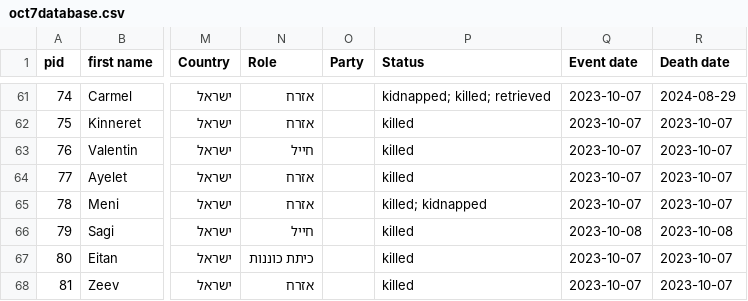
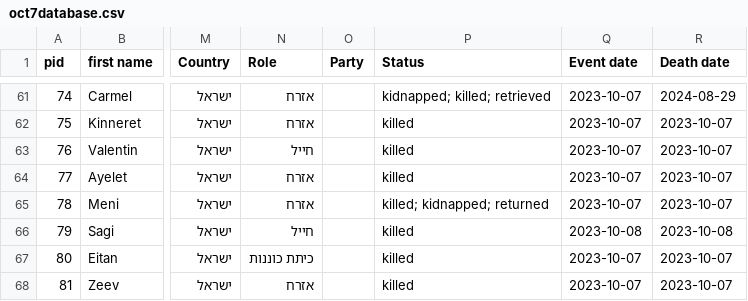
Before and after one commit to yuval-harpaz/alarms, a CSV file: data/oct7database.csv, drawn as a sheet; only a part is shown, gaps mark what is left out; the diff names each change by its address in the sheet, - before the commit and + after, or states it on an @@ line.

Commit message:
Update oct7database.csv
מני גודארד הוחזר :(

```diff
--- a/data/oct7database.csv
+++ b/data/oct7database.csv
-P65 (Status): killed; kidnapped
+P65 (Status): killed; kidnapped; returned
```
